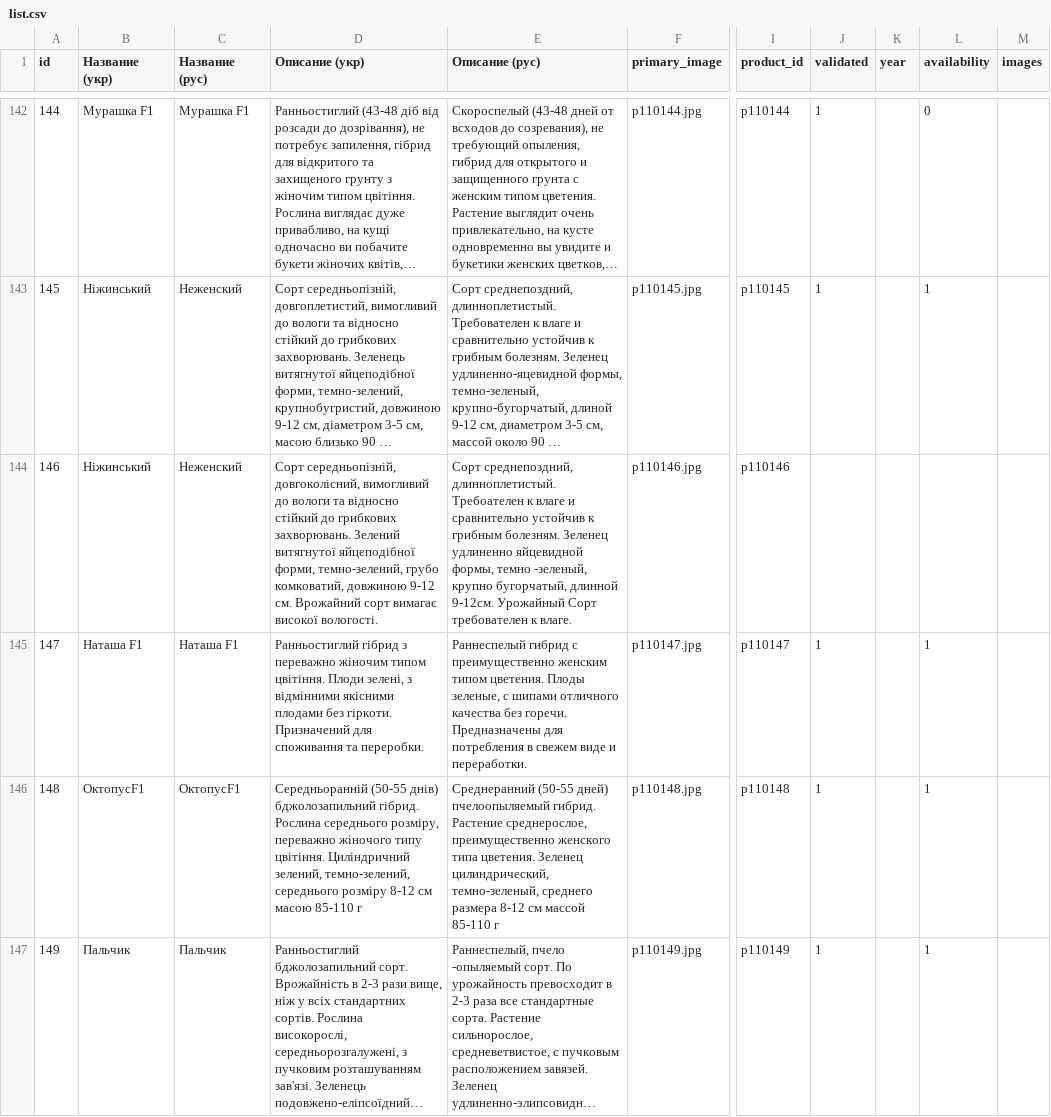
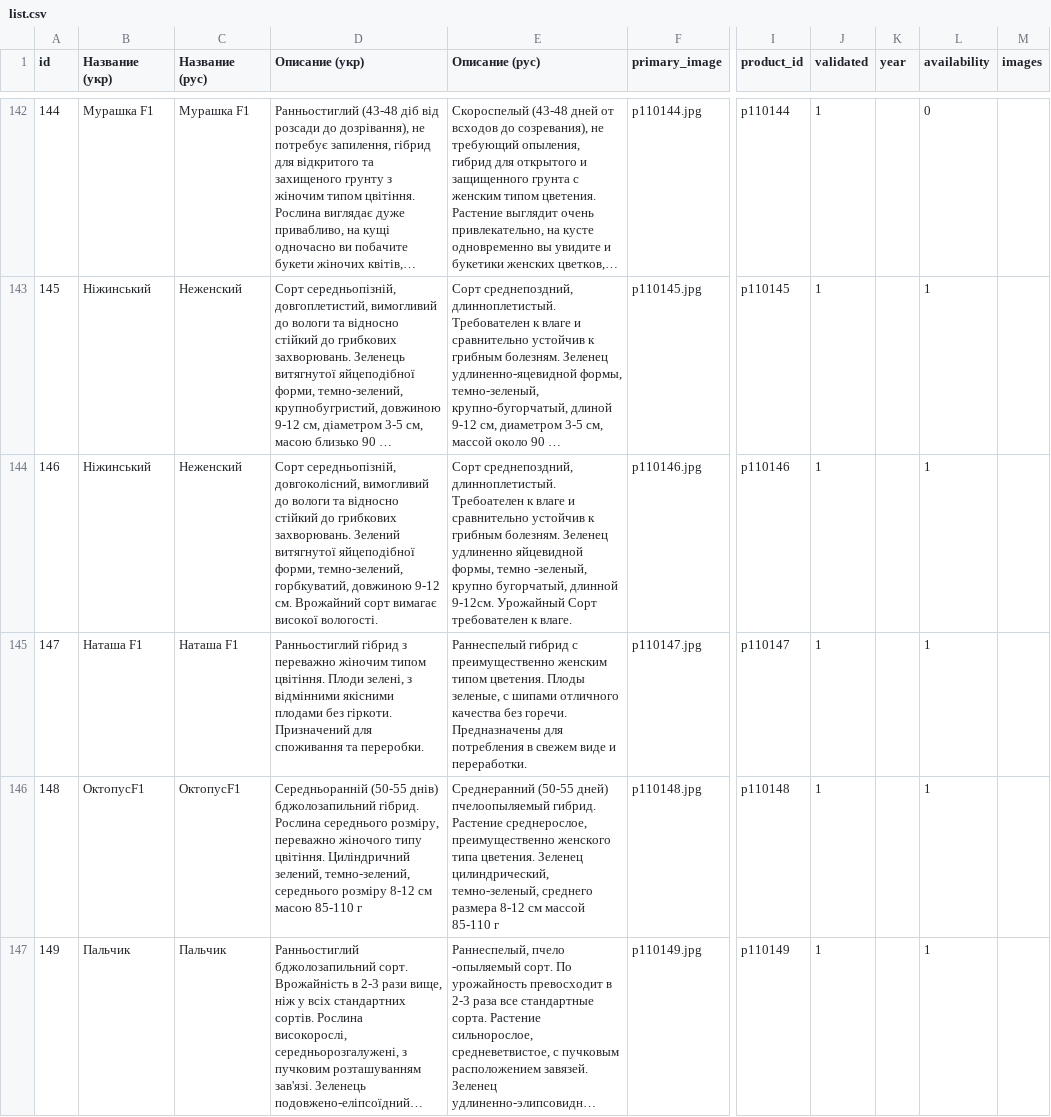
Before and after one commit to vgogunsky-tech/fun-dacha, a CSV file: data/list.csv, drawn as a sheet; only a part is shown, gaps mark what is left out; long unchanged cells end in …; the diff names each change by its address in the sheet, - before the commit and + after, or states it on an @@ line.

Commit message:
Update product 146 via webapp

```diff
--- a/data/list.csv
+++ b/data/list.csv
-D144 (Описание (укр)): …форми, темно-зелений, грубо комковатий, довжиною 9-12…
+D144 (Описание (укр)): …форми, темно-зелений, горбкуватий, довжиною 9-12…
-J144 (validated): (empty)
+J144 (validated): 1
-L144 (availability): (empty)
+L144 (availability): 1
```
